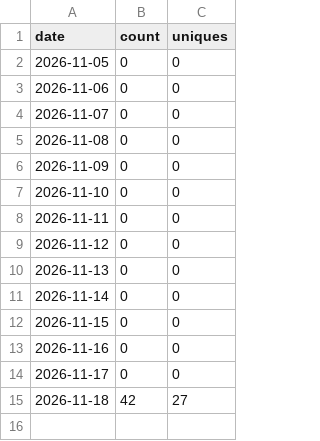
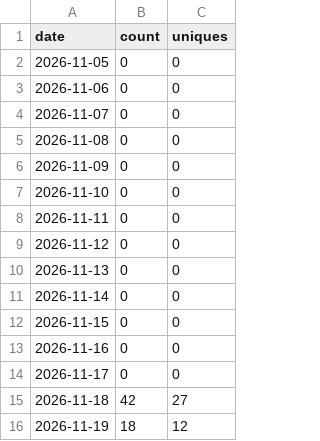
Before and after one commit to Anonymous-Authors-CMG/CMG-Skills, a CSV file: data/clones.csv, drawn as a sheet; the diff names each change by its address in the sheet, - before the commit and + after, or states it on an @@ line.

```diff
--- a/data/clones.csv
+++ b/data/clones.csv
+row 16: 2026-11-19 | 18 | 12
```
Also changed, not shown: data/paths.csv, data/views.csv, 2 other files.
